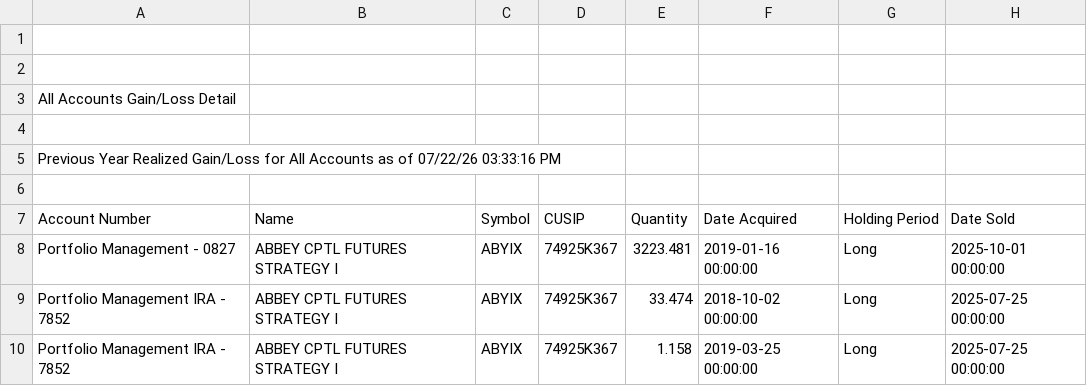
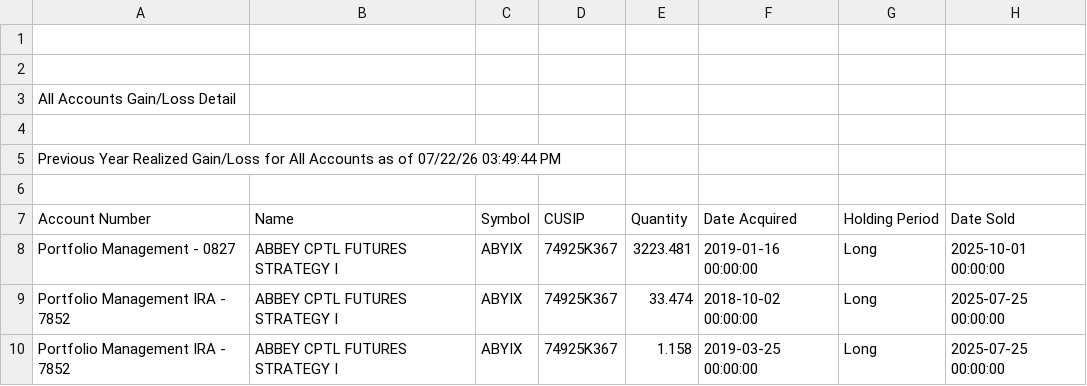
Before and after one commit to jjpvoskuil/Voskuil-FP-1-0, a CSV file: ms_realized_gl_prior.csv, drawn as a sheet; only a part is shown; the diff names each change by its address in the sheet, - before the commit and + after, or states it on an @@ line.

```diff
--- a/ms_realized_gl_prior.csv
+++ b/ms_realized_gl_prior.csv
-A5 (Account Number): …of 07/22/26 03:33:16 PM
+A5 (Account Number): …of 07/22/26 03:49:44 PM
```
Also changed, not shown: ms_holdings.csv, ms_realized_gl_current.csv, 2 other files.
